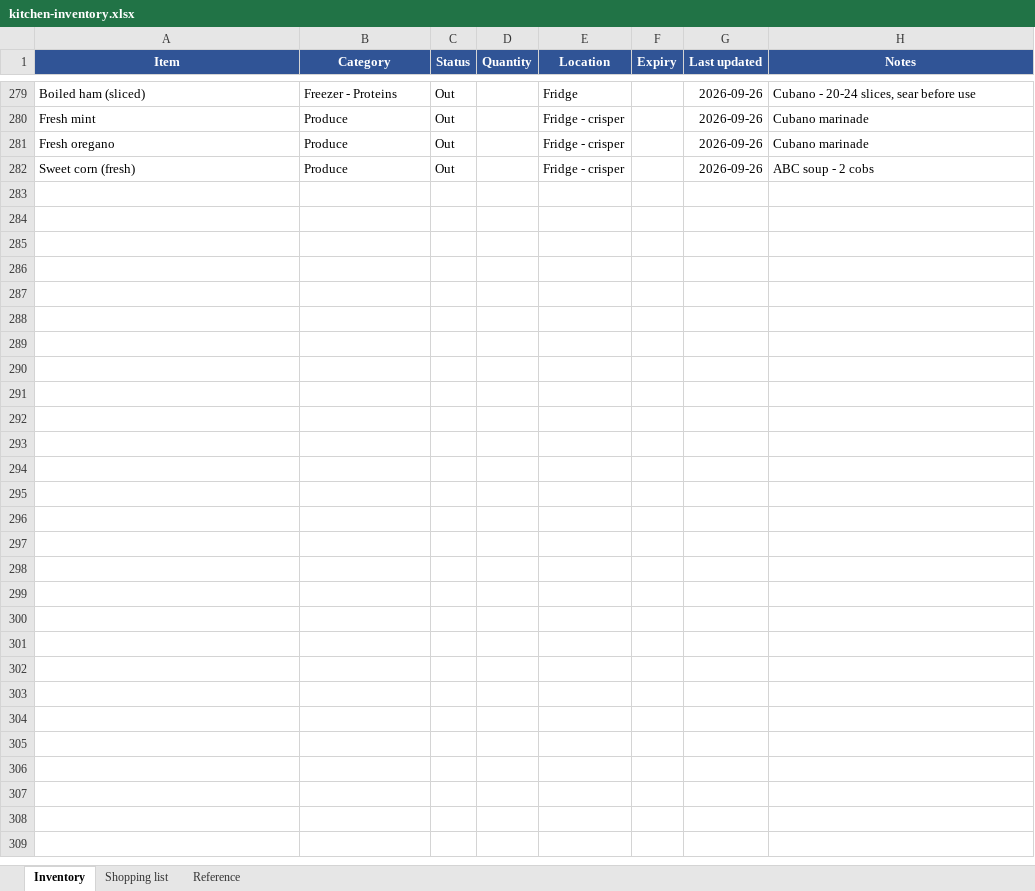
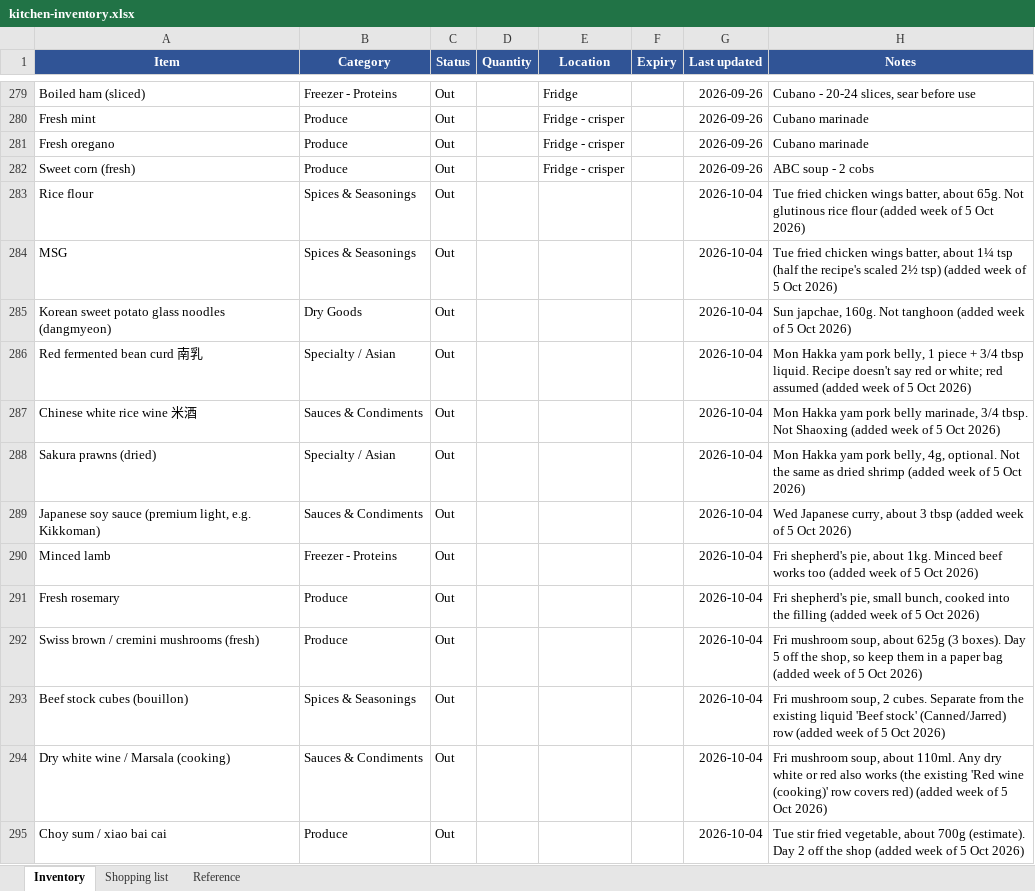
Before and after one commit to zchiam002/weekly_menu, an Excel workbook: kitchen-inventory.xlsx, sheet Inventory, drawn as a sheet; only a part is shown, gaps mark what is left out; values as stored, in another font and other column widths than the file's, no borders; conditional formats not drawn; the diff names each change by its address in the sheet, - before the commit and + after, or states it on an @@ line.

```diff
--- a/kitchen-inventory.xlsx (sheet Inventory)
+++ b/kitchen-inventory.xlsx (sheet Inventory)
+row 283: Rice flour | Spices & Seasonings | Out |  |  |  | 2026-10-04 | Tue fried chicken wings batter, about 65g. Not glutinous rice flour (added week of 5 Oct 2026)
+row 284: MSG | Spices & Seasonings | Out |  |  |  | 2026-10-04 | Tue fried chicken wings batter, about 1¼ tsp (half the recipe's scaled 2½ tsp) (added week of 5 Oct 2026)
+row 285: Korean sweet potato glass noodles (dangmyeon) | Dry Goods | Out |  |  |  | 2026-10-04 | Sun japchae, 160g. Not tanghoon (added week of 5 Oct 2026)
+row 286: Red fermented bean curd 南乳 | Specialty / Asian | Out |  |  |  | 2026-10-04 | Mon Hakka yam pork belly, 1 piece + 3/4 tbsp liquid. Recipe doesn't say red or white; red assumed (added week of 5 Oct 2026)
+row 287: Chinese white rice wine 米酒 | Sauces & Condiments | Out |  |  |  | 2026-10-04 | Mon Hakka yam pork belly marinade, 3/4 tbsp. Not Shaoxing (added week of 5 Oct 2026)
+row 288: Sakura prawns (dried) | Specialty / Asian | Out |  |  |  | 2026-10-04 | Mon Hakka yam pork belly, 4g, optional. Not the same as dried shrimp (added week of 5 Oct 2026)
+row 289: Japanese soy sauce (premium light, e.g. Kikkoman) | Sauces & Condiments | Out |  |  |  | 2026-10-04 | Wed Japanese curry, about 3 tbsp (added week of 5 Oct 2026)
+row 290: Minced lamb | Freezer - Proteins | Out |  |  |  | 2026-10-04 | Fri shepherd's pie, about 1kg. Minced beef works too (added week of 5 Oct 2026)
+row 291: Fresh rosemary | Produce | Out |  |  |  | 2026-10-04 | Fri shepherd's pie, small bunch, cooked into the filling (added week of 5 Oct 2026)
+row 292: Swiss brown / cremini mushrooms (fresh) | Produce | Out |  |  |  | 2026-10-04 | Fri mushroom soup, about 625g (3 boxes). Day 5 off the shop, so keep them in a paper bag (added week of 5 Oct 2026)
+row 293: Beef stock cubes (bouillon) | Spices & Seasonings | Out |  |  |  | 2026-10-04 | Fri mushroom soup, 2 cubes. Separate from the existing liquid 'Beef stock' (Canned/Jarred) row (added week of 5 Oct 2026)
+row 294: Dry white wine / Marsala (cooking) | Sauces & Condiments | Out |  |  |  | 2026-10-04 | Fri mushroom soup, about 110ml. Any dry white or red also works (the existing 'Red wine (cooking)' row covers red) (added week of 5 Oct 2026)
+row 295: Choy sum / xiao bai cai | Produce | Out |  |  |  | 2026-10-04 | Tue stir fried vegetable, about 700g (estimate). Day 2 off the shop (added week of 5 Oct 2026)
```
Also changed, not shown: dish-rotation.xlsx, 8 other files.
